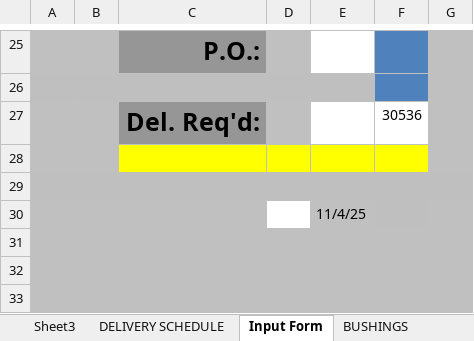
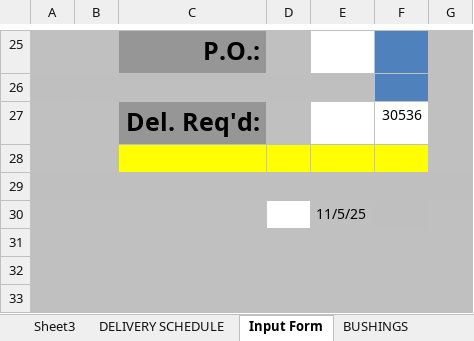
Before and after one commit to MadLeon/manufacturing_process_schedule, an Excel workbook: Order Entry Log.xlsm, sheet Input Form, drawn as a sheet; only a part is shown, gaps mark what is left out; values as stored, in another font and other column widths than the file's, no borders; charts and pictures and conditional formats not drawn; the diff names each change by its address in the sheet, - before the commit and + after, or states it on an @@ line.

```diff
--- a/Order Entry Log.xlsm (sheet Input Form)
+++ b/Order Entry Log.xlsm (sheet Input Form)
-E30: 11/4/25
+E30: 11/5/25
```
Also changed, not shown: charts or pictures, 8 other files.
